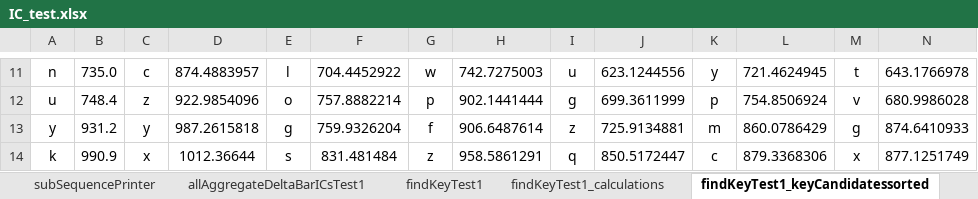
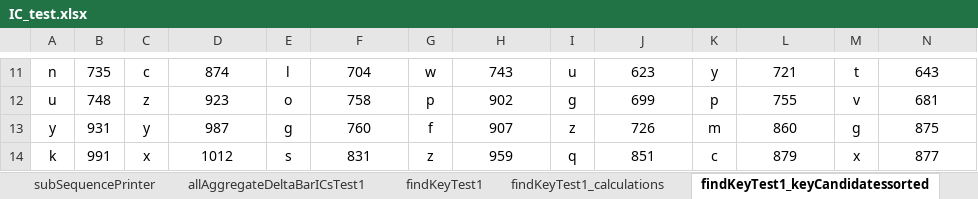
Before and after one commit to Jsos17/Classic-crypto, an Excel workbook: documentation/IC_test.xlsx, sheet findKeyTest1_keyCandidatessorted, drawn as a sheet; only a part is shown, gaps mark what is left out; values as stored, in another font and other column widths than the file's, no borders; 1 other sheet too large or unreadable and not compared; the diff covers the shown part only; the diff names each change by its address in the sheet, - before the commit and + after, or states it on an @@ line.

```diff
--- a/documentation/IC_test.xlsx (sheet findKeyTest1_keyCandidatessorted)
+++ b/documentation/IC_test.xlsx (sheet findKeyTest1_keyCandidatessorted)
-B11: 735.0
+B11: 735
-D11: 874.4883957
+D11: 874
-F11: 704.4452922
+F11: 704
-H11: 742.7275003
+H11: 743
-J11: 623.1244556
+J11: 623
-L11: 721.4624945
+L11: 721
-N11: 643.1766978
+N11: 643
-B12: 748.4
+B12: 748
-D12: 922.9854096
+D12: 923
-F12: 757.8882214
+F12: 758
-H12: 902.1441444
+H12: 902
-J12: 699.3611999
+J12: 699
-L12: 754.8506924
+L12: 755
-N12: 680.9986028
+N12: 681
-B13: 931.2
+B13: 931
-D13: 987.2615818
+D13: 987
-F13: 759.9326204
+F13: 760
-H13: 906.6487614
+H13: 907
-J13: 725.9134881
+J13: 726
-L13: 860.0786429
+L13: 860
-N13: 874.6410933
+N13: 875
-B14: 990.9
+B14: 991
-D14: 1012.36644
+D14: 1012
-F14: 831.481484
+F14: 831
-H14: 958.5861291
+H14: 959
-J14: 850.5172447
+J14: 851
-L14: 879.3368306
+L14: 879
-N14: 877.1251749
+N14: 877
```
Also changed, not shown: 155 edited cells elsewhere in this sheet, 1 other file.
